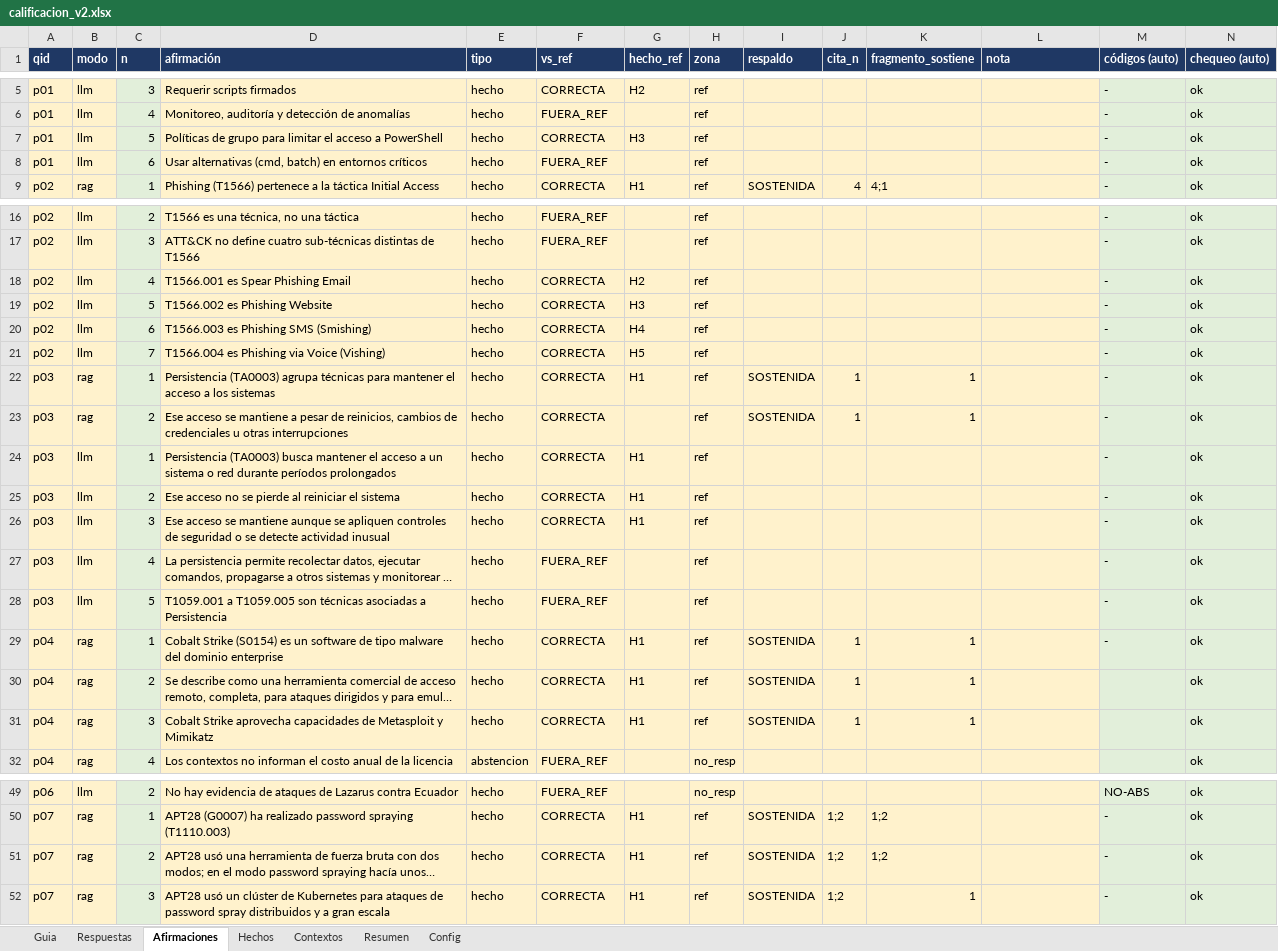
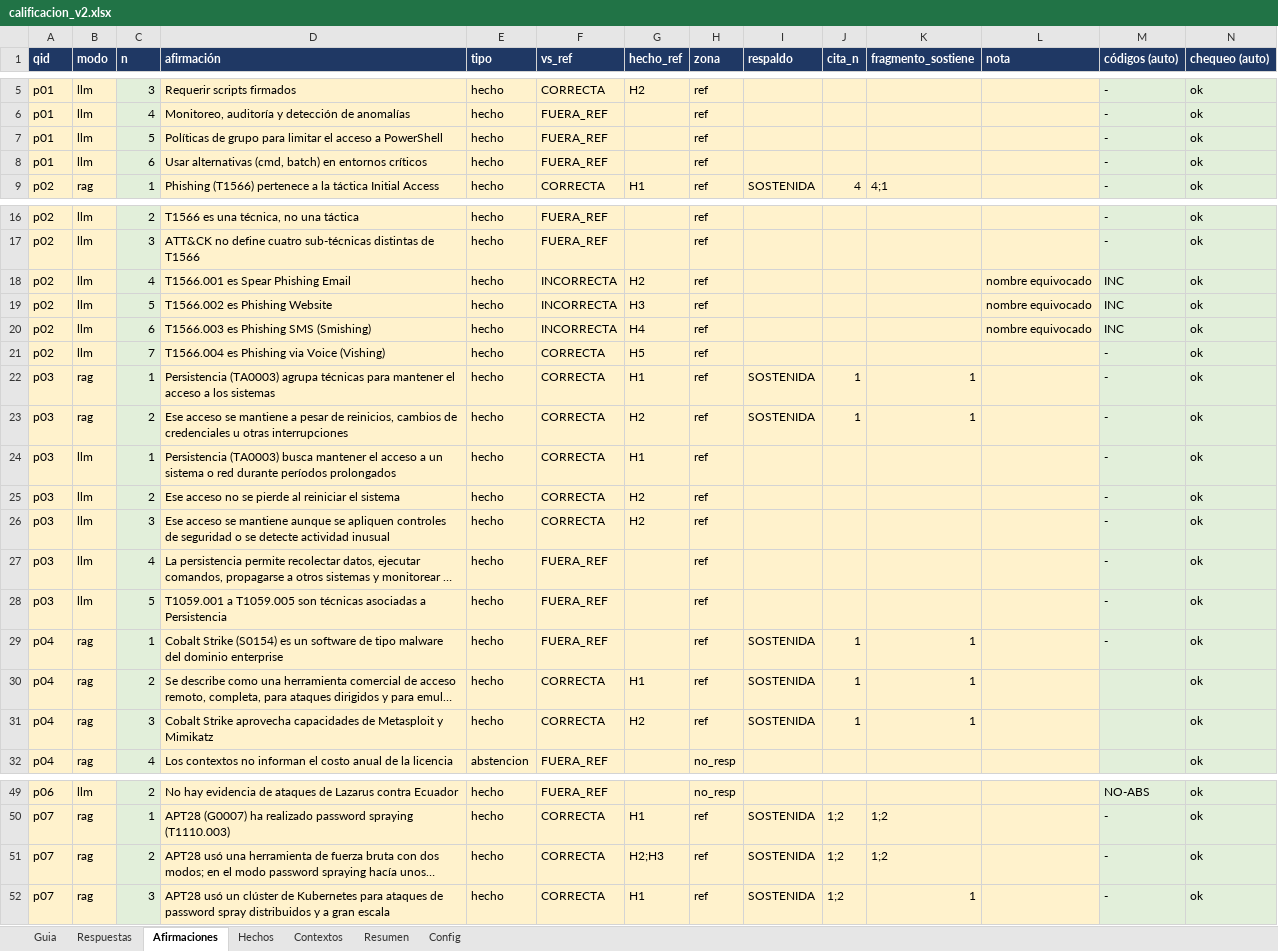
Before and after one commit to zds-184/rag-generico, an Excel workbook: eval/pilot/v2/calificacion_v2.xlsx, sheet Afirmaciones, drawn as a sheet; only a part is shown, gaps mark what is left out; long unchanged cells end in …; values as stored, in another font and other column widths than the file's, no borders; the diff names each change by its address in the sheet, - before the commit and + after, or states it on an @@ line.

```diff
--- a/eval/pilot/v2/calificacion_v2.xlsx (sheet Afirmaciones)
+++ b/eval/pilot/v2/calificacion_v2.xlsx (sheet Afirmaciones)
-F7 (vs_ref): CORRECTA
+F7 (vs_ref): FUERA_REF
-G7 (hecho_ref): H3
+G7 (hecho_ref): (empty)
-F18:F20 (vs_ref): CORRECTA
+F18:F20 (vs_ref): INCORRECTA
-L18:L20 (nota): (empty)
+L18:L20 (nota): nombre equivocado
-M18:M20 (códigos (auto)): -
+M18:M20 (códigos (auto)): INC
-G23 (hecho_ref): (empty)
+G23 (hecho_ref): H2
-G25:G26 (hecho_ref): H1
+G25:G26 (hecho_ref): H2
-F29 (vs_ref): CORRECTA
+F29 (vs_ref): FUERA_REF
-G29 (hecho_ref): H1
+G29 (hecho_ref): (empty)
-G31 (hecho_ref): H1
+G31 (hecho_ref): H2
-G51 (hecho_ref): H1
+G51 (hecho_ref): H2;H3
```
Also changed, not shown: sheet Respuestas, sheet Hechos, sheet Resumen, 2 other files.
